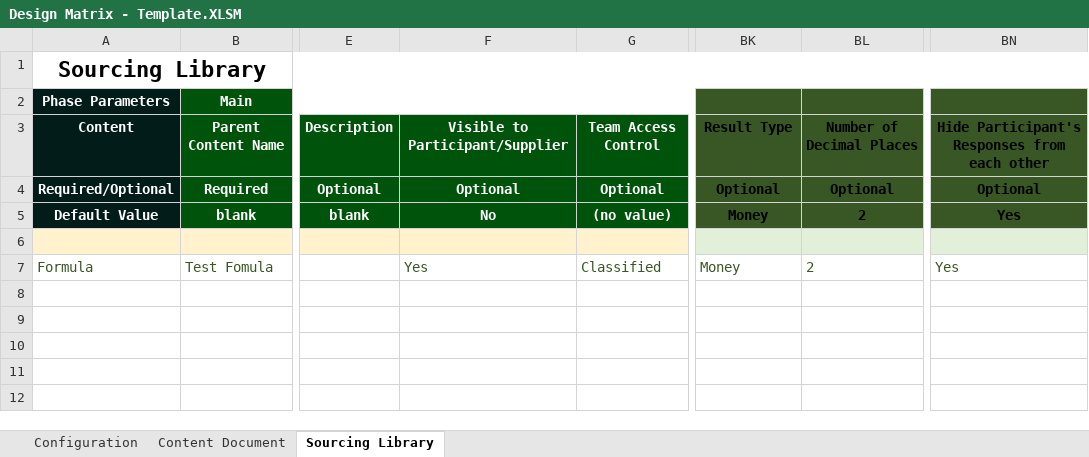
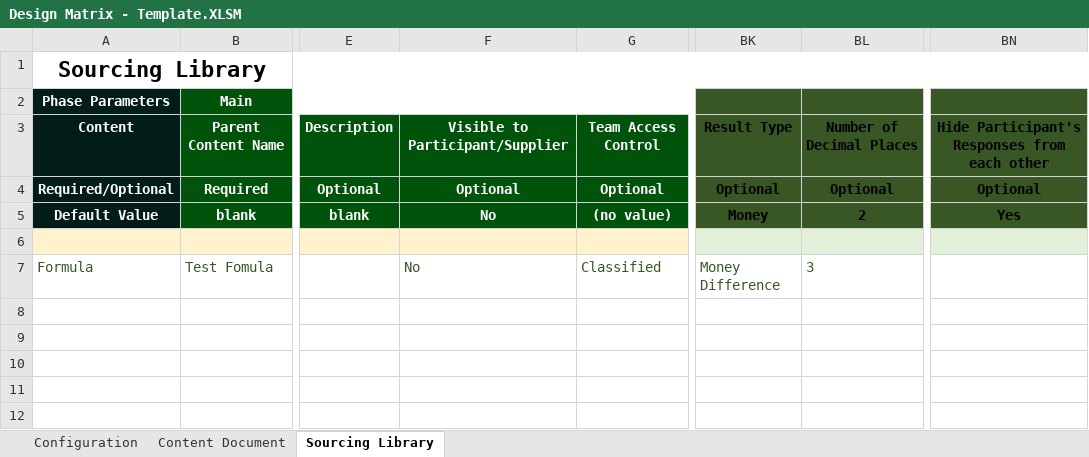
Before and after one commit to glennpesigan/provisioning-tool-v1, an Excel workbook: data/Design Matrix - Template.XLSM, sheet Sourcing Library, drawn as a sheet; only a part is shown, gaps mark what is left out; values as stored, in another font and other column widths than the file's, no borders; conditional formats not drawn; the diff names each change by its address in the sheet, - before the commit and + after, or states it on an @@ line.

```diff
--- a/data/Design Matrix - Template.XLSM (sheet Sourcing Library)
+++ b/data/Design Matrix - Template.XLSM (sheet Sourcing Library)
-F7: Yes
+F7: No
-BK7: Money
+BK7: Money Difference
-BL7: 2
+BL7: 3
-BN7: Yes
+BN7: (empty)
```
Also changed, not shown: 2 other files.
